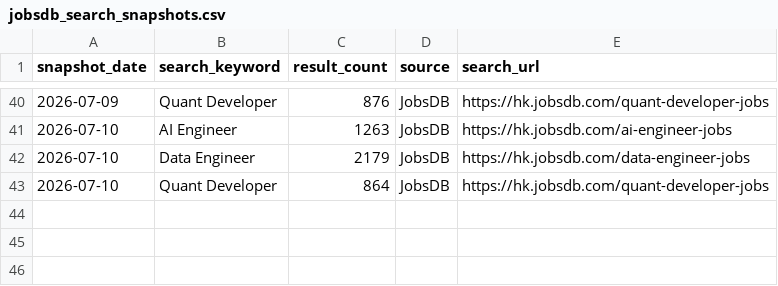
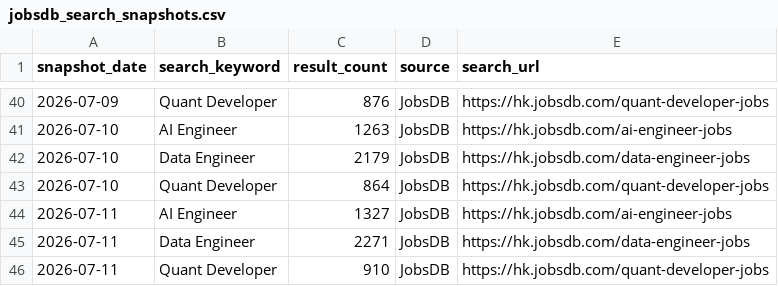
Before and after one commit to rickypang0219/HongKongTechJobsDashboard, a CSV file: data/raw/jobsdb_search_snapshots.csv, drawn as a sheet; only a part is shown, gaps mark what is left out; the diff names each change by its address in the sheet, - before the commit and + after, or states it on an @@ line.

```diff
--- a/data/raw/jobsdb_search_snapshots.csv
+++ b/data/raw/jobsdb_search_snapshots.csv
+row 44: 2026-07-11 | AI Engineer | 1327 | JobsDB | https://hk.jobsdb.com/ai-engineer-jobs
+row 45: 2026-07-11 | Data Engineer | 2271 | JobsDB | https://hk.jobsdb.com/data-engineer-jobs
+row 46: 2026-07-11 | Quant Developer | 910 | JobsDB | https://hk.jobsdb.com/quant-developer-jobs
```
Also changed, not shown: data/processed/jobsdb_search_snapshots_clean.csv, 2 other files.
